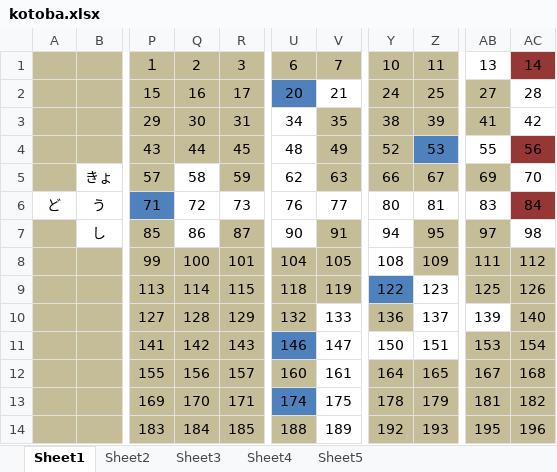
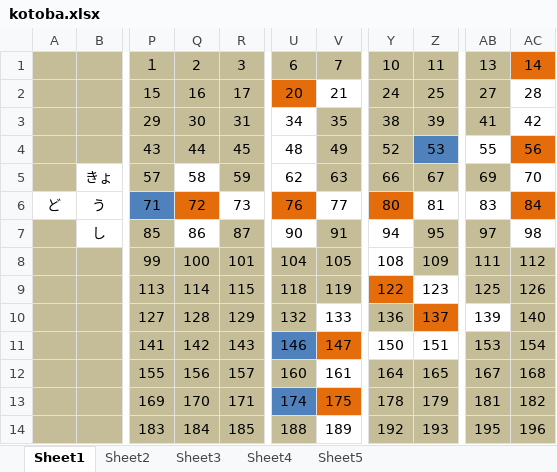
Before and after one commit to jfroberto/crossWordNihongo, an Excel workbook: kotoba.xlsx, sheet Sheet1, drawn as a sheet; only a part is shown, gaps mark what is left out; values as stored, in another font and other column widths than the file's, no borders; the diff names each change by its address in the sheet, - before the commit and + after, or states it on an @@ line.

```diff
--- a/kotoba.xlsx (sheet Sheet1)
+++ b/kotoba.xlsx (sheet Sheet1)
-AB1 fill: none
+AB1 fill: #C4BD97
-AC1 fill: #953735
+AC1 fill: #E46C0A
-U2 fill: #4F81BD
+U2 fill: #E46C0A
-AC4 fill: #953735
+AC4 fill: #E46C0A
-Q6 fill: none
+Q6 fill: #E46C0A
-U6 fill: none
+U6 fill: #E46C0A
-Y6 fill: none
+Y6 fill: #E46C0A
-AC6 fill: #953735
+AC6 fill: #E46C0A
-Y9 fill: #4F81BD
+Y9 fill: #E46C0A
-Z10 fill: none
+Z10 fill: #E46C0A
-V11 fill: none
+V11 fill: #E46C0A
-V13 fill: none
+V13 fill: #E46C0A
```
Also changed, not shown: 4 other files.
